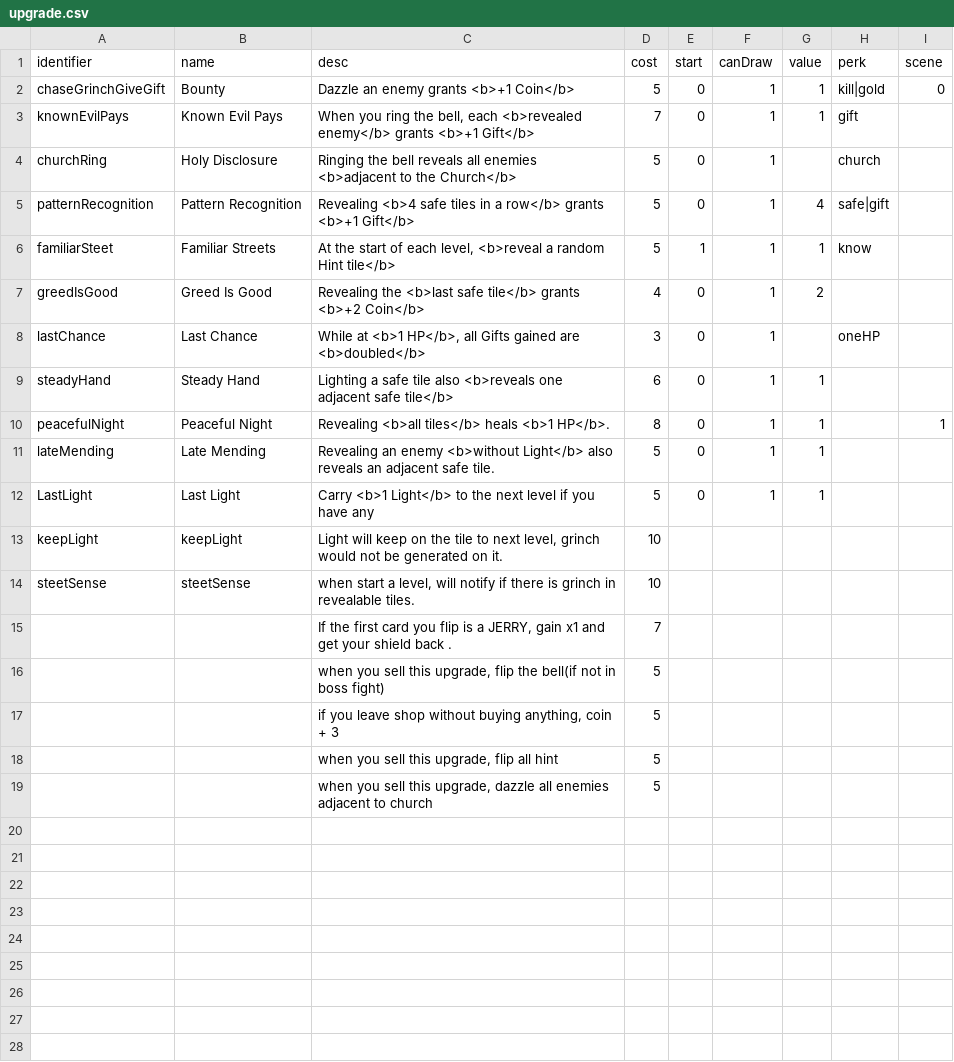
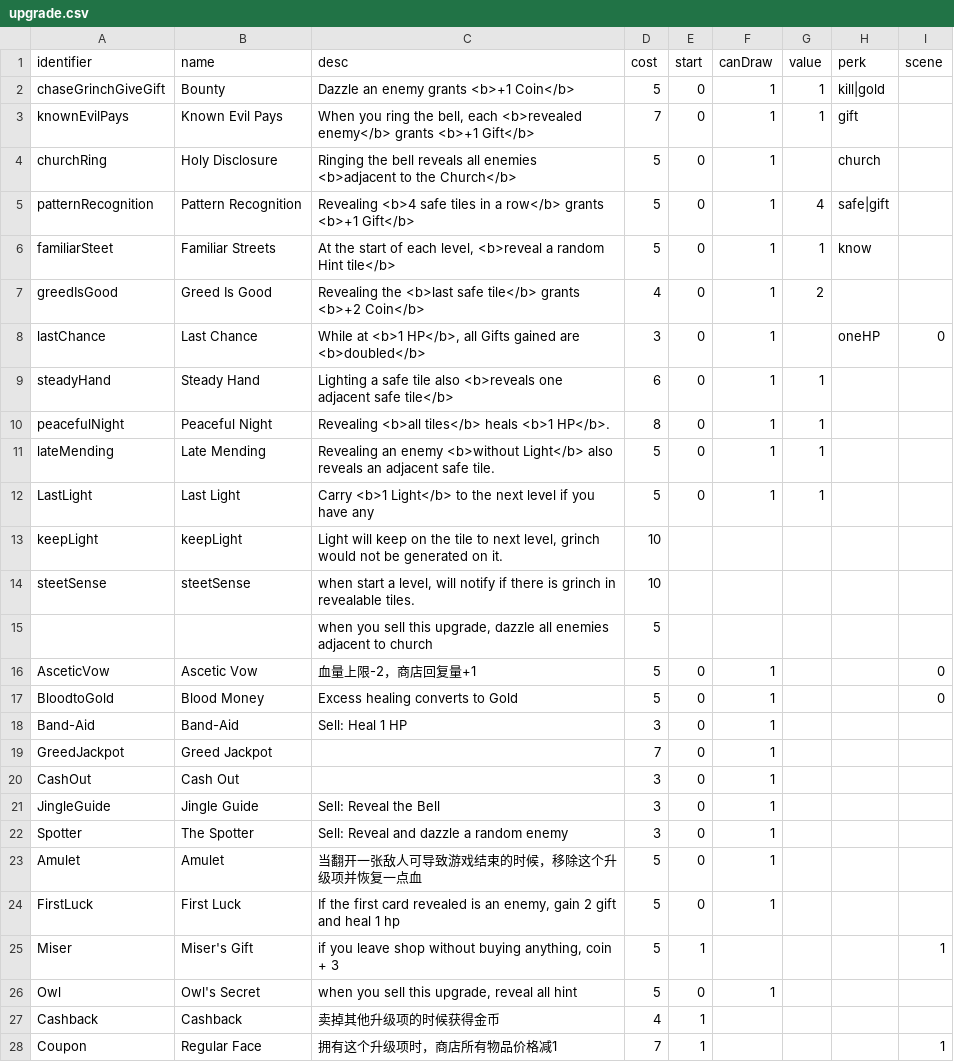
Before and after one commit to shshwdr/christmasLightRing, a CSV file: Assets/Resources/csv/upgrade.csv, drawn as a sheet; only a part is shown; the diff covers the shown part only.

Commit message:
new upgrade

```diff
--- a/Assets/Resources/csv/upgrade.csv
+++ b/Assets/Resources/csv/upgrade.csv
@@ -1,3 +1,3 @@
 identifier,name,desc,cost,start,canDraw,value,perk,scene
-chaseGrinchGiveGift,Bounty,Dazzle an enemy grants <b>+1 Coin</b>,5,0,1,1,kill|gold,0
+chaseGrinchGiveGift,Bounty,Dazzle an enemy grants <b>+1 Coin</b>,5,0,1,1,kill|gold,
 knownEvilPays,Known Evil Pays,"When you ring the bell, each <b>revealed enemy</b> grants <b>+1 Gift</b>",7,0,1,1,gift,
@@ -5,7 +5,7 @@ churchRing,Holy Disclosure,Ringing the bell reveals all enemies <b>adjacent to t
 patternRecognition,Pattern Recognition,Revealing <b>4 safe tiles in a row</b> grants <b>+1 Gift</b>,5,0,1,4,safe|gift,
-familiarSteet,Familiar Streets,"At the start of each level, <b>reveal a random Hint tile</b>",5,1,1,1,know,
+familiarSteet,Familiar Streets,"At the start of each level, <b>reveal a random Hint tile</b>",5,0,1,1,know,
 greedIsGood,Greed Is Good,Revealing the <b>last safe tile</b> grants <b>+2 Coin</b>,4,0,1,2,,
-lastChance,Last Chance,"While at <b>1 HP</b>, all Gifts gained are <b>doubled</b>",3,0,1,,oneHP,
+lastChance,Last Chance,"While at <b>1 HP</b>, all Gifts gained are <b>doubled</b>",3,0,1,,oneHP,0
 steadyHand,Steady Hand,Lighting a safe tile also <b>reveals one adjacent safe tile</b>,6,0,1,1,,
-peacefulNight,Peaceful Night,Revealing <b>all tiles</b> heals <b>1 HP</b>.,8,0,1,1,,1
+peacefulNight,Peaceful Night,Revealing <b>all tiles</b> heals <b>1 HP</b>.,8,0,1,1,,
 lateMending,Late Mending,Revealing an enemy <b>without Light</b> also reveals an adjacent safe tile.,5,0,1,1,,
@@ -14,6 +14,15 @@ keepLight,keepLight,"Light will keep on the tile to next level, grinch would not
 steetSense,steetSense,"when start a level, will notify if there is grinch in revealable tiles.",10,,,,,
-,,"If the first card you flip is a JERRY, gain x1 and get your shield back .",7,,,,,
-,,"when you sell this upgrade, flip the bell(if not in boss fight)",5,,,,,
-,,"if you leave shop without buying anything, coin + 3",5,,,,,
-,,"when you sell this upgrade, flip all hint",5,,,,,
 ,,"when you sell this upgrade, dazzle all enemies adjacent to church",5,,,,,
+AsceticVow,Ascetic Vow,血量上限-2，商店回复量+1,5,0,1,,,0
+BloodtoGold,Blood Money,Excess healing converts to Gold,5,0,1,,,0
+Band-Aid,Band-Aid,Sell: Heal 1 HP,3,0,1,,,
+GreedJackpot,Greed Jackpot,,7,0,1,,,
+CashOut,Cash Out,,3,0,1,,,
+JingleGuide,Jingle Guide,Sell: Reveal the Bell,3,0,1,,,
+Spotter,The Spotter,Sell: Reveal and dazzle a random enemy,3,0,1,,,
+Amulet,Amulet,当翻开一张敌人可导致游戏结束的时候，移除这个升级项并恢复一点血,5,0,1,,,
+FirstLuck,First Luck,"If the first card revealed is an enemy, gain 2 gift and heal 1 hp",5,0,1,,,
+Miser,Miser's Gift,"if you leave shop without buying anything, coin + 3",5,1,,,,1
+Owl,Owl's Secret,"when you sell this upgrade, reveal all hint",5,0,1,,,
+Cashback,Cashback,卖掉其他升级项的时候获得金币,4,1,,,,
+Coupon,Regular Face,拥有这个升级项时，商店所有物品价格减1,7,1,,,,1
```
Also changed, not shown: 1 added row elsewhere in this file, Assets/Localization/GameText.csv, 27 other files.
